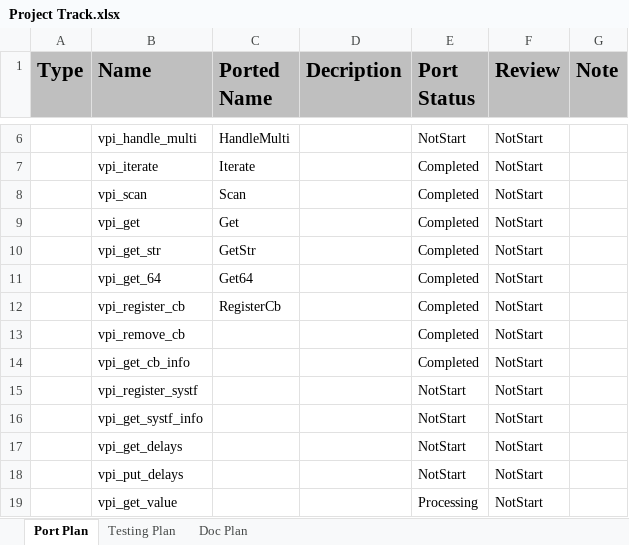
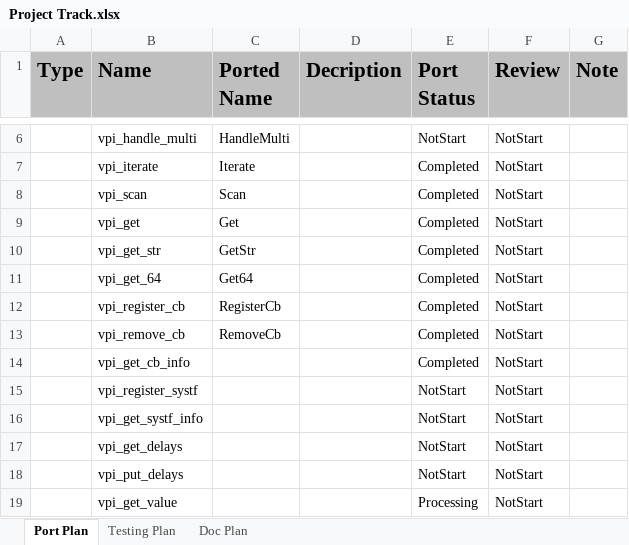
Before and after one commit to antiface/pyvpi, an Excel workbook: schedule/Project Track.xlsx, sheet Port Plan, drawn as a sheet; only a part is shown, gaps mark what is left out; values as stored, in another font and other column widths than the file's, no borders; conditional formats not drawn; the diff names each change by its address in the sheet, - before the commit and + after, or states it on an @@ line.

```diff
--- a/schedule/Project Track.xlsx (sheet Port Plan)
+++ b/schedule/Project Track.xlsx (sheet Port Plan)
-C13 (Ported Name): (empty)
+C13 (Ported Name): RemoveCb
```
Also changed, not shown: 4 other files.
